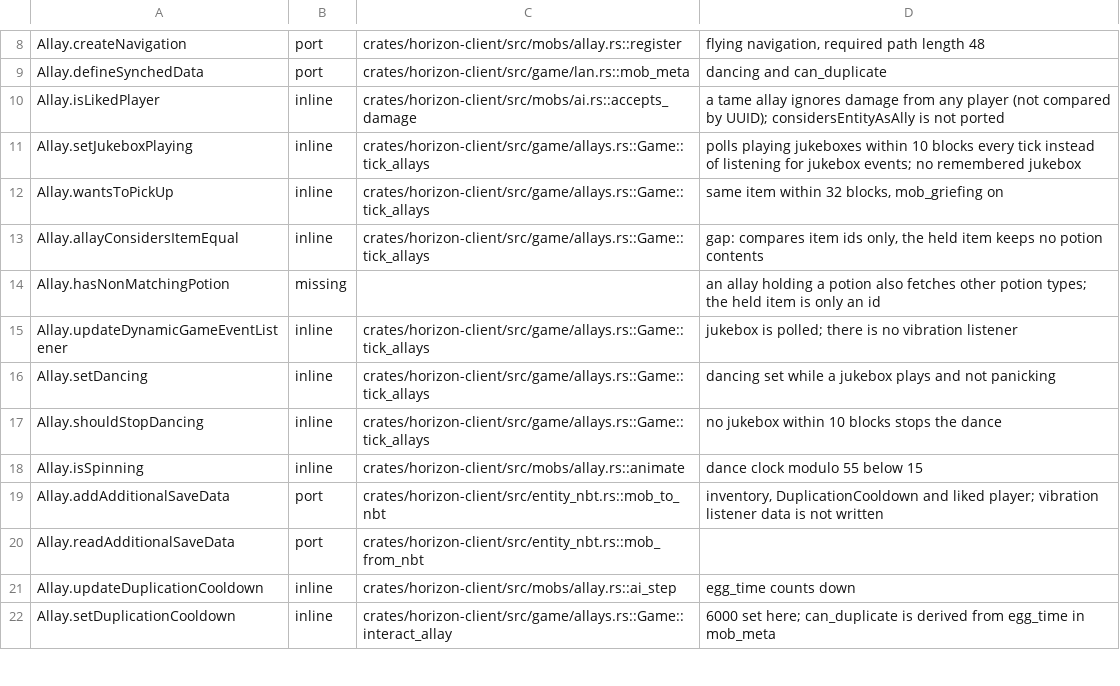
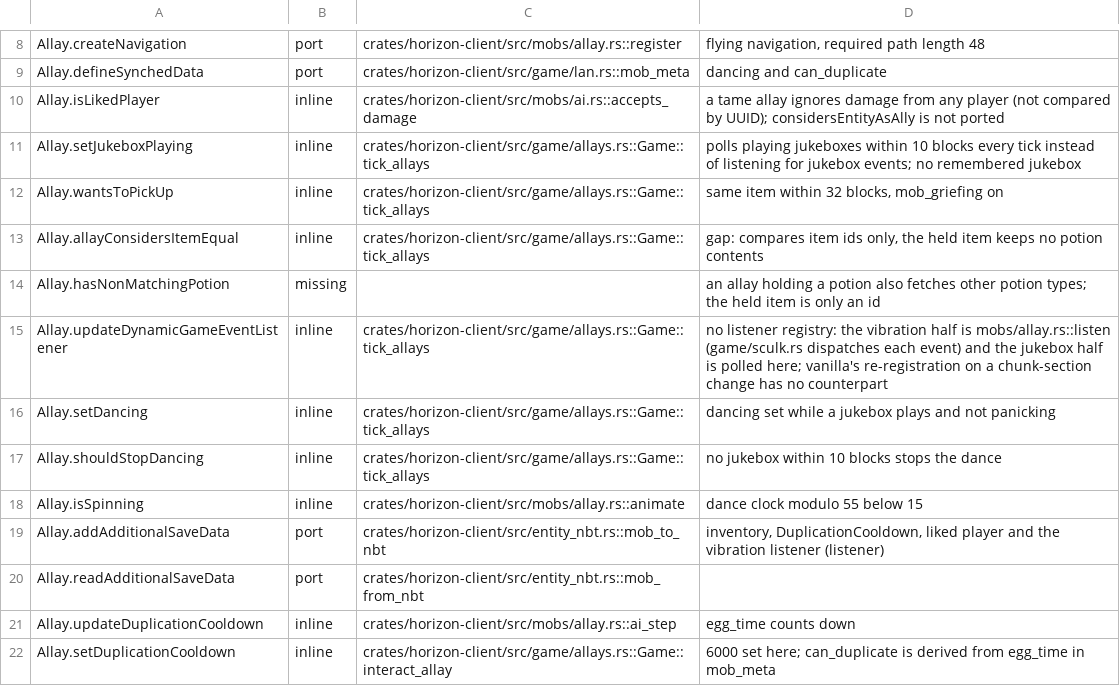
Before and after one commit to 0CYBER/horizon-free, a TSV file: tools/port_map/animal-1.tsv, drawn as a sheet; only a part is shown, gaps mark what is left out.

```diff
--- a/tools/port_map/animal-1.tsv
+++ b/tools/port_map/animal-1.tsv
@@ -14,3 +14,3 @@ Allay.allayConsidersItemEqual	inline	crates/horizon-client/src/game/allays.rs::G
 Allay.hasNonMatchingPotion	missing		an allay holding a potion also fetches other potion types; the held item is only an id
-Allay.updateDynamicGameEventListener	inline	crates/horizon-client/src/game/allays.rs::Game::tick_allays	jukebox is polled; there is no vibration listener
+Allay.updateDynamicGameEventListener	inline	crates/horizon-client/src/game/allays.rs::Game::tick_allays	no listener registry: the vibration half is mobs/allay.rs::listen (game/sculk.rs dispatches each event) and the jukebox half is polled here; vanilla's re-registration on a chunk-section change has no counterpart
 Allay.setDancing	inline	crates/horizon-client/src/game/allays.rs::Game::tick_allays	dancing set while a jukebox plays and not panicking
@@ -18,3 +18,3 @@ Allay.shouldStopDancing	inline	crates/horizon-client/src/game/allays.rs::Game::t
 Allay.isSpinning	inline	crates/horizon-client/src/mobs/allay.rs::animate	dance clock modulo 55 below 15
-Allay.addAdditionalSaveData	port	crates/horizon-client/src/entity_nbt.rs::mob_to_nbt	inventory, DuplicationCooldown and liked player; vibration listener data is not written
+Allay.addAdditionalSaveData	port	crates/horizon-client/src/entity_nbt.rs::mob_to_nbt	inventory, DuplicationCooldown, liked player and the vibration listener (listener)
 Allay.readAdditionalSaveData	port	crates/horizon-client/src/entity_nbt.rs::mob_from_nbt	
```
Also changed, not shown: tools/port_map/game-007.tsv, tools/port_map/game-012.tsv, 2 other files.
